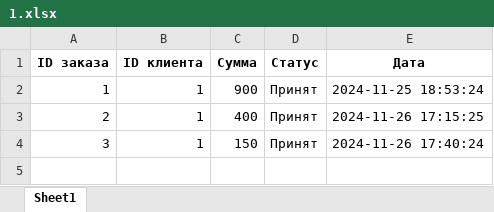
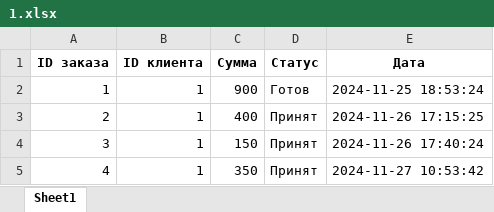
Before and after one commit to isladyt/Khlebnikov, an Excel workbook: 1.xlsx, sheet Sheet1, drawn as a sheet; values as stored, in another font and other column widths than the file's, no borders; the diff names each change by its address in the sheet, - before the commit and + after, or states it on an @@ line.

```diff
--- a/1.xlsx (sheet Sheet1)
+++ b/1.xlsx (sheet Sheet1)
-D2 (Статус): Принят
+D2 (Статус): Готов
+row 5: 4 | 1 | 350 | Принят | 2024-11-27 10:53:42
```
Also changed, not shown: 2 other files.
